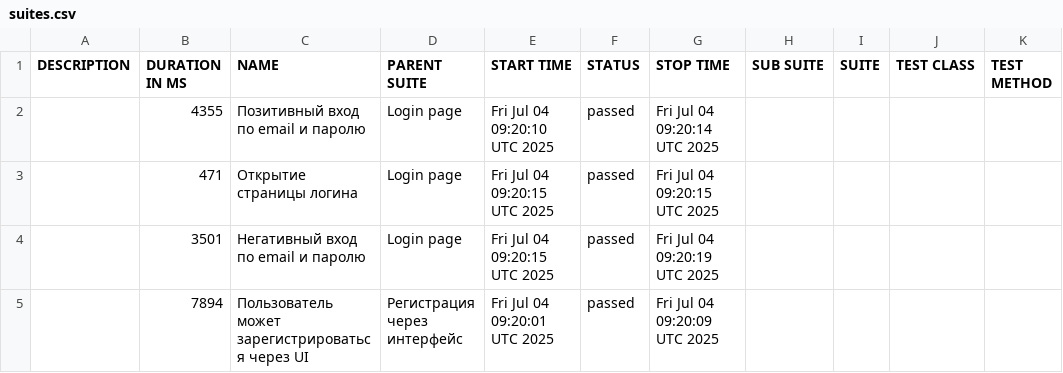
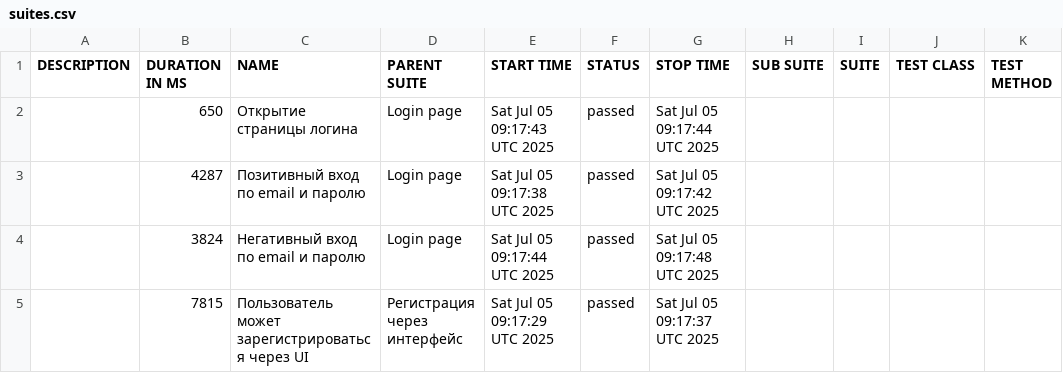
Before and after one commit to borbkin/e2e-codecept, a CSV file: data/suites.csv, drawn as a sheet.

```diff
--- a/data/suites.csv
+++ b/data/suites.csv
@@ -1,5 +1,5 @@
 "DESCRIPTION","DURATION IN MS","NAME","PARENT SUITE","START TIME","STATUS","STOP TIME","SUB SUITE","SUITE","TEST CLASS","TEST METHOD"
-"","4355","Позитивный вход по email и паролю","Login page","Fri Jul 04 09:20:10 UTC 2025","passed","Fri Jul 04 09:20:14 UTC 2025","","","",""
-"","471","Открытие страницы логина","Login page","Fri Jul 04 09:20:15 UTC 2025","passed","Fri Jul 04 09:20:15 UTC 2025","","","",""
-"","3501","Негативный вход по email и паролю","Login page","Fri Jul 04 09:20:15 UTC 2025","passed","Fri Jul 04 09:20:19 UTC 2025","","","",""
-"","7894","Пользователь может зарегистрироваться через UI","Регистрация через интерфейс","Fri Jul 04 09:20:01 UTC 2025","passed","Fri Jul 04 09:20:09 UTC 2025","","","",""
+"","650","Открытие страницы логина","Login page","Sat Jul 05 09:17:43 UTC 2025","passed","Sat Jul 05 09:17:44 UTC 2025","","","",""
+"","4287","Позитивный вход по email и паролю","Login page","Sat Jul 05 09:17:38 UTC 2025","passed","Sat Jul 05 09:17:42 UTC 2025","","","",""
+"","3824","Негативный вход по email и паролю","Login page","Sat Jul 05 09:17:44 UTC 2025","passed","Sat Jul 05 09:17:48 UTC 2025","","","",""
+"","7815","Пользователь может зарегистрироваться через UI","Регистрация через интерфейс","Sat Jul 05 09:17:29 UTC 2025","passed","Sat Jul 05 09:17:37 UTC 2025","","","",""
```
Also changed, not shown: 22 other files.
